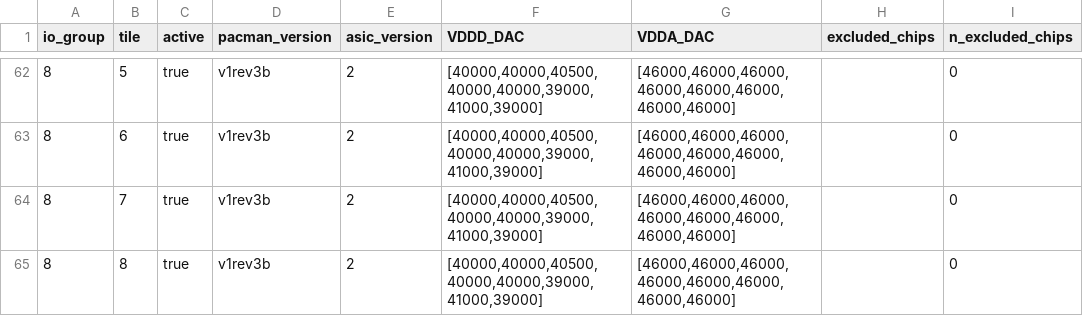
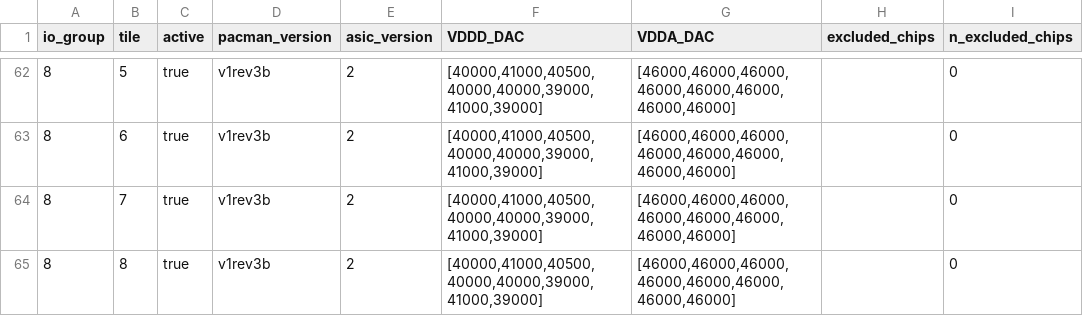
Before and after one commit to larpix/crs_daq, a CSV file: config_history/current/run_config_summary.csv, drawn as a sheet; only a part is shown, gaps mark what is left out; the diff covers the shown part only.

```diff
--- a/config_history/current/run_config_summary.csv
+++ b/config_history/current/run_config_summary.csv
@@ -62,4 +62,4 @@ io_group,tile,active,pacman_version,asic_version,VDDD_DAC,VDDA_DAC,excluded_chip
-8,5,true,v1rev3b,2,"[40000,40000,40500,40000,40000,39000,41000,39000]","[46000,46000,46000,46000,46000,46000,46000,46000]",,0
-8,6,true,v1rev3b,2,"[40000,40000,40500,40000,40000,39000,41000,39000]","[46000,46000,46000,46000,46000,46000,46000,46000]",,0
-8,7,true,v1rev3b,2,"[40000,40000,40500,40000,40000,39000,41000,39000]","[46000,46000,46000,46000,46000,46000,46000,46000]",,0
-8,8,true,v1rev3b,2,"[40000,40000,40500,40000,40000,39000,41000,39000]","[46000,46000,46000,46000,46000,46000,46000,46000]",,0
+8,5,true,v1rev3b,2,"[40000,41000,40500,40000,40000,39000,41000,39000]","[46000,46000,46000,46000,46000,46000,46000,46000]",,0
+8,6,true,v1rev3b,2,"[40000,41000,40500,40000,40000,39000,41000,39000]","[46000,46000,46000,46000,46000,46000,46000,46000]",,0
+8,7,true,v1rev3b,2,"[40000,41000,40500,40000,40000,39000,41000,39000]","[46000,46000,46000,46000,46000,46000,46000,46000]",,0
+8,8,true,v1rev3b,2,"[40000,41000,40500,40000,40000,39000,41000,39000]","[46000,46000,46000,46000,46000,46000,46000,46000]",,0
```
Also changed, not shown: 24 edited cells elsewhere in this file, config_history/current/hydra_summary.csv, 20 other files.
